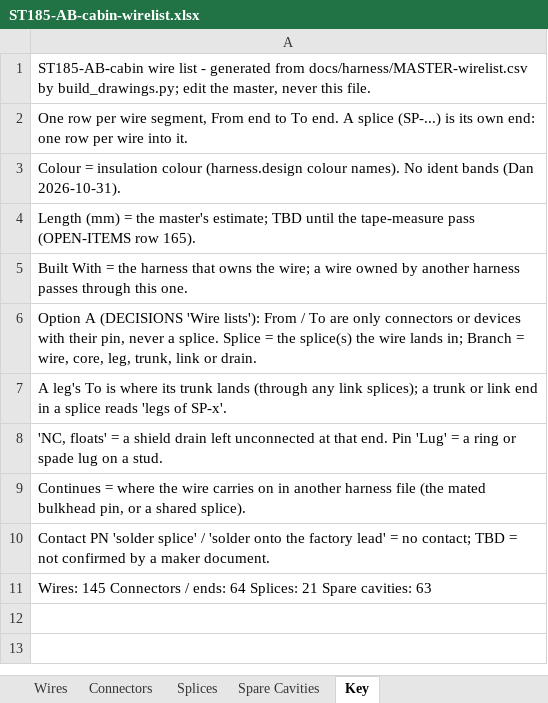
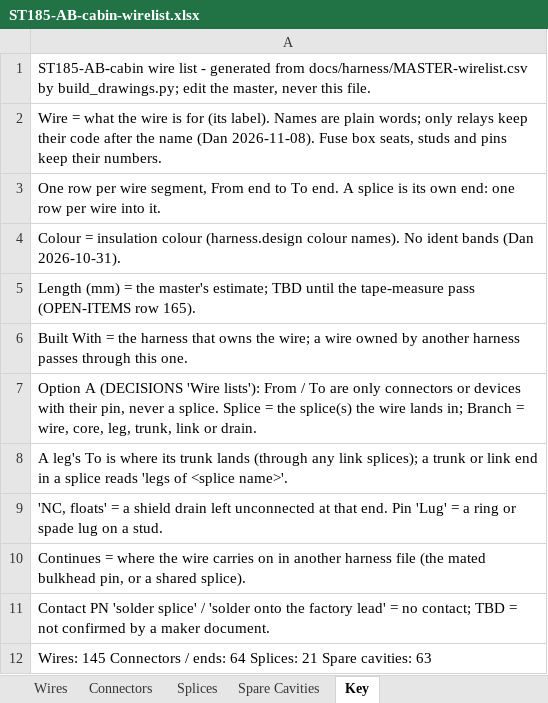
Before and after one commit to living-relation/st185-link-ecu-config, an Excel workbook: docs/harness/wirelists/ST185-AB-cabin-wirelist.xlsx, sheet Key, drawn as a sheet; values as stored, in another font and other column widths than the file's, no borders; addresses are those after the commit; the diff names each change by its address in the sheet, - before the commit and + after, or states it on an @@ line.

```diff
--- a/docs/harness/wirelists/ST185-AB-cabin-wirelist.xlsx (sheet Key)
+++ b/docs/harness/wirelists/ST185-AB-cabin-wirelist.xlsx (sheet Key)
-A2: One row per wire segment, From end to To end. A splice (SP-...) is its own end: one row per wire into it.
+A2: Wire = what the wire is for (its label). Names are plain words; only relays keep their code after the name (Dan 2026-11-08). Fuse box seats, studs and pins keep their numbers.
+row 3: One row per wire segment, From end to To end. A splice is its own end: one row per wire into it.
-A8: …'legs of SP-x'.
+A8: …'legs of <splice name>'.
```
Also changed, not shown: sheet Wires, sheet Connectors, sheet Splices, sheet Spare Cavities, docs/harness/wirelists/ST185-AB-engine-wirelist.xlsx, docs/harness/wirelists/ST185-CabinPower-wirelist.xlsx, 24 other files.
